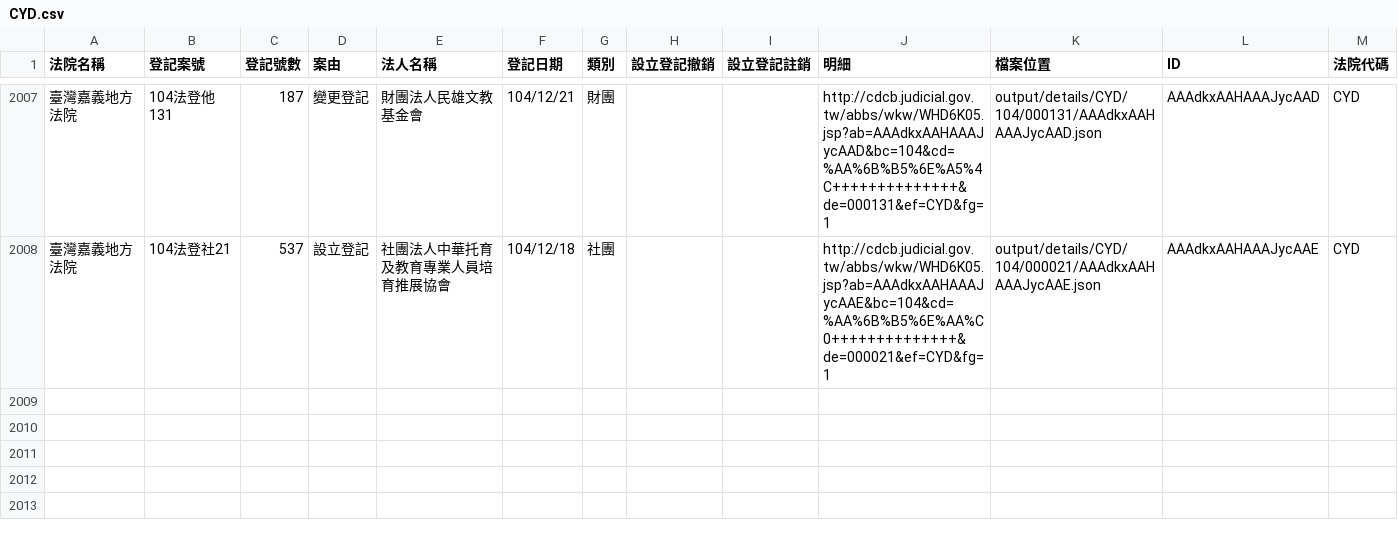
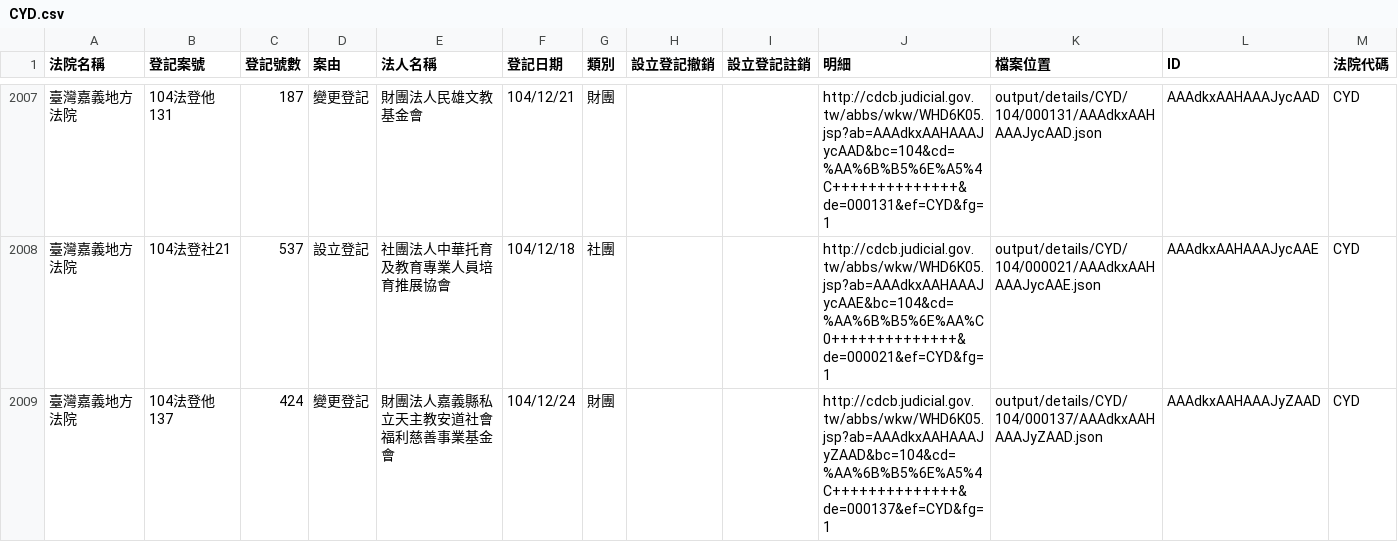
Before and after one commit to taichunmin/foundationtw, a CSV file: output/lists/CYD.csv, drawn as a sheet; only a part is shown, gaps mark what is left out; the diff names each change by its address in the sheet, - before the commit and + after, or states it on an @@ line.

Commit message:
update datasets @ 2016-01-01 02:00:01

```diff
--- a/output/lists/CYD.csv
+++ b/output/lists/CYD.csv
+row 2009: 臺灣嘉義地方法院 | 104法登他137 | 424 | 變更登記 | 財團法人嘉義縣私立天主教安道社會福利慈善事業基金會 | 104/12/24 | 財團 |  |  | http://cdcb.judicial.gov.tw/abbs/wkw/WHD6K05.jsp?ab=AAAdkxAAHAAAJyZAAD&bc=104&cd=%AA%6B%B5%6E%A5%4C++++++++++++++&de=000137&ef=CYD&fg=1 | output/details/CYD/104/000137/AAAdkxAAHAAAJyZAAD.json | AAAdkxAAHAAAJyZAAD | CYD
```
Also changed, not shown: output/lists/NTD.csv, 35 other files.
